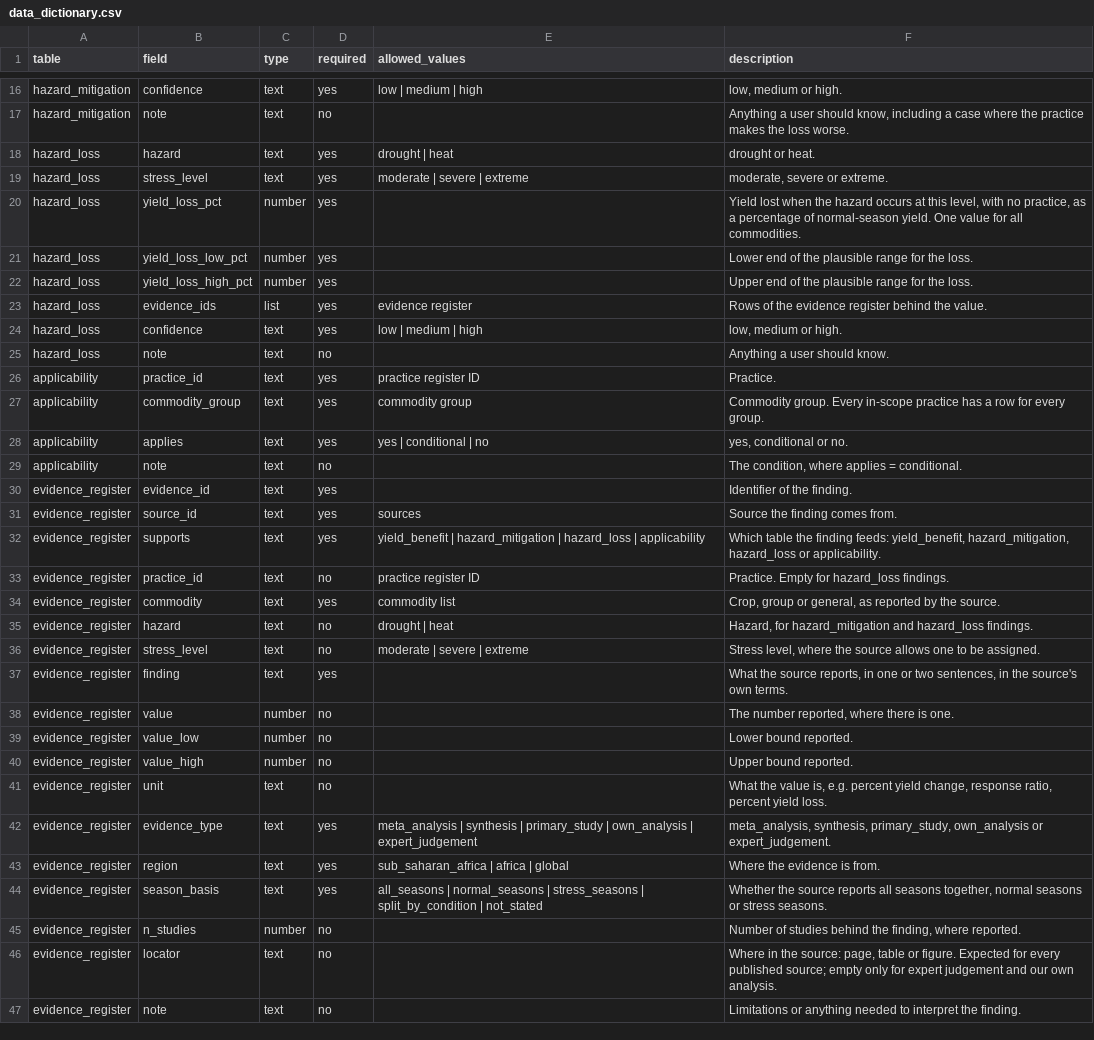
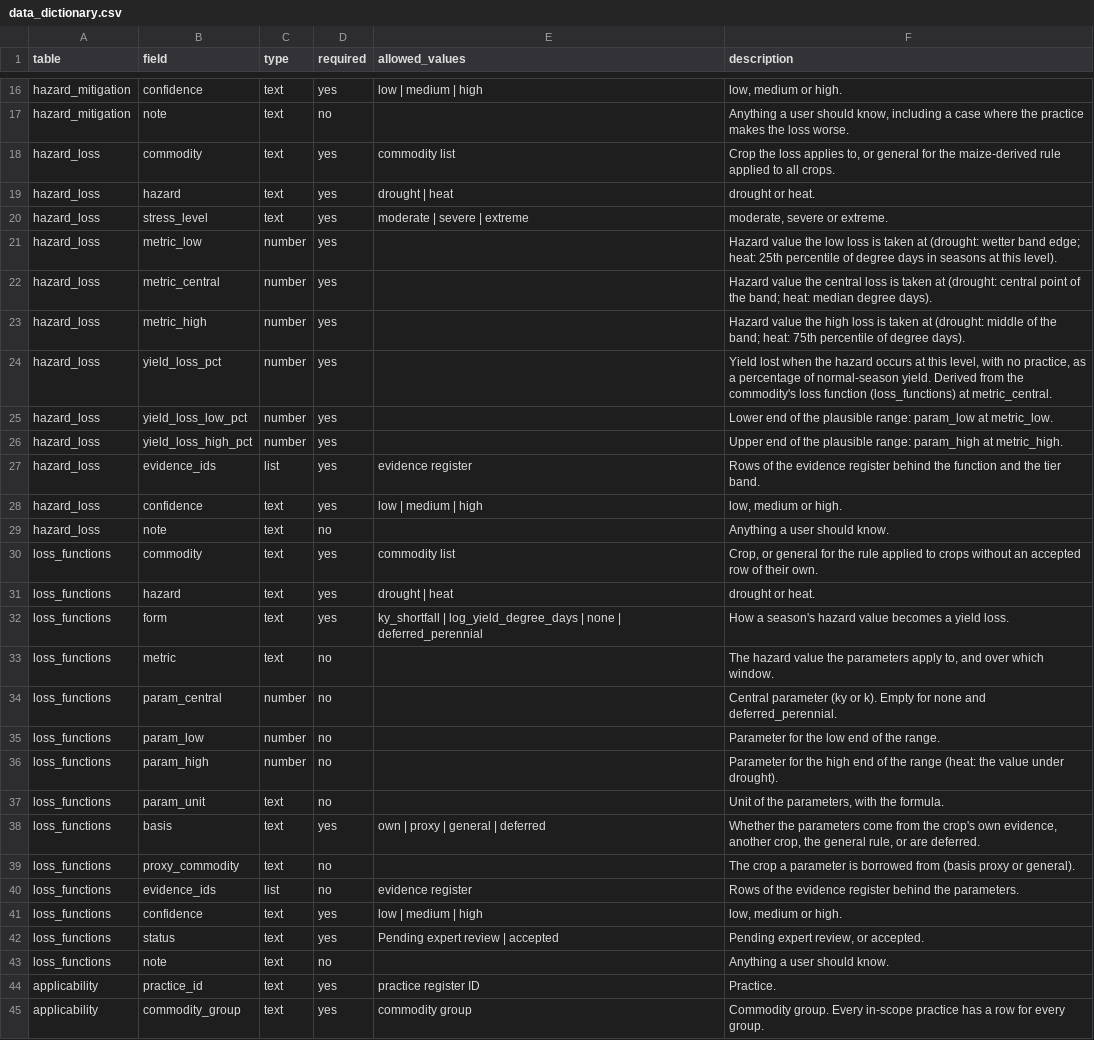
Before and after one commit to CC4A-SSA/evidence, a CSV file: tables/data_dictionary.csv, drawn as a sheet; only a part is shown, gaps mark what is left out; the shorter side is filled out with more unchanged rows.

```diff
--- a/tables/data_dictionary.csv
+++ b/tables/data_dictionary.csv
@@ -17,10 +17,28 @@ hazard_mitigation,confidence,text,yes,low | medium | high,"low, medium or high."
 hazard_mitigation,note,text,no,,"Anything a user should know, including a case where the practice makes the loss worse."
+hazard_loss,commodity,text,yes,commodity list,"Crop the loss applies to, or general for the maize-derived rule applied to all crops."
 hazard_loss,hazard,text,yes,drought | heat,drought or heat.
 hazard_loss,stress_level,text,yes,moderate | severe | extreme,"moderate, severe or extreme."
-hazard_loss,yield_loss_pct,number,yes,,"Yield lost when the hazard occurs at this level, with no practice, as a percentage of normal-season yield. One value for all commodities."
-hazard_loss,yield_loss_low_pct,number,yes,,Lower end of the plausible range for the loss.
-hazard_loss,yield_loss_high_pct,number,yes,,Upper end of the plausible range for the loss.
-hazard_loss,evidence_ids,list,yes,evidence register,Rows of the evidence register behind the value.
+hazard_loss,metric_low,number,yes,,Hazard value the low loss is taken at (drought: wetter band edge; heat: 25th percentile of degree days in seasons at this level).
+hazard_loss,metric_central,number,yes,,Hazard value the central loss is taken at (drought: central point of the band; heat: median degree days).
+hazard_loss,metric_high,number,yes,,Hazard value the high loss is taken at (drought: middle of the band; heat: 75th percentile of degree days).
+hazard_loss,yield_loss_pct,number,yes,,"Yield lost when the hazard occurs at this level, with no practice, as a percentage of normal-season yield. Derived from the commodity's loss function (loss_functions) at metric_central."
+hazard_loss,yield_loss_low_pct,number,yes,,Lower end of the plausible range: param_low at metric_low.
+hazard_loss,yield_loss_high_pct,number,yes,,Upper end of the plausible range: param_high at metric_high.
+hazard_loss,evidence_ids,list,yes,evidence register,Rows of the evidence register behind the function and the tier band.
 hazard_loss,confidence,text,yes,low | medium | high,"low, medium or high."
 hazard_loss,note,text,no,,Anything a user should know.
+loss_functions,commodity,text,yes,commodity list,"Crop, or general for the rule applied to crops without an accepted row of their own."
+loss_functions,hazard,text,yes,drought | heat,drought or heat.
+loss_functions,form,text,yes,ky_shortfall | log_yield_degree_days | none | deferred_perennial,How a season's hazard value becomes a yield loss.
+loss_functions,metric,text,no,,"The hazard value the parameters apply to, and over which window."
+loss_functions,param_central,number,no,,Central parameter (ky or k). Empty for none and deferred_perennial.
+loss_functions,param_low,number,no,,Parameter for the low end of the range.
+loss_functions,param_high,number,no,,Parameter for the high end of the range (heat: the value under drought).
+loss_functions,param_unit,text,no,,"Unit of the parameters, with the formula."
+loss_functions,basis,text,yes,own | proxy | general | deferred,"Whether the parameters come from the crop's own evidence, another crop, the general rule, or are deferred."
+loss_functions,proxy_commodity,text,no,,The crop a parameter is borrowed from (basis proxy or general).
+loss_functions,evidence_ids,list,no,evidence register,Rows of the evidence register behind the parameters.
+loss_functions,confidence,text,yes,low | medium | high,"low, medium or high."
+loss_functions,status,text,yes,Pending expert review | accepted,"Pending expert review, or accepted."
+loss_functions,note,text,no,,Anything a user should know.
 applicability,practice_id,text,yes,practice register ID,Practice.
```
Also changed, not shown: data/definitions.csv, data/dictionary.csv, 8 other files.
